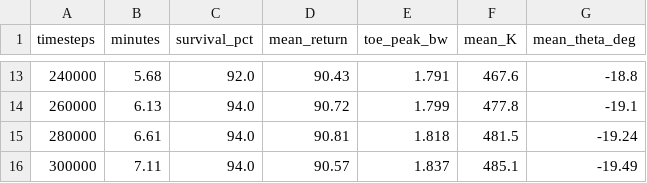
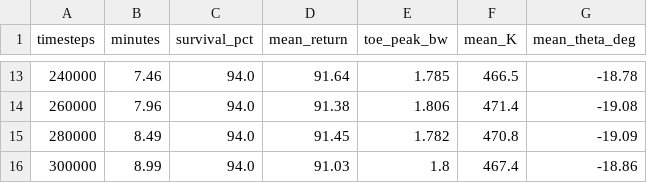
Before and after one commit to NullSovereignEXE/STANCE, a CSV file: Network_Agent/submission/networkB_lstm/curve.csv, drawn as a sheet; only a part is shown, gaps mark what is left out; the diff covers the shown part only.

```diff
--- a/Network_Agent/submission/networkB_lstm/curve.csv
+++ b/Network_Agent/submission/networkB_lstm/curve.csv
@@ -13,4 +13,4 @@ timesteps,minutes,survival_pct,mean_return,toe_peak_bw,mean_K,mean_theta_deg
-240000,5.68,92.0,90.43,1.791,467.6,-18.8
-260000,6.13,94.0,90.72,1.799,477.8,-19.1
-280000,6.61,94.0,90.81,1.818,481.5,-19.24
-300000,7.11,94.0,90.57,1.837,485.1,-19.49
+240000,7.46,94.0,91.64,1.785,466.5,-18.78
+260000,7.96,94.0,91.38,1.806,471.4,-19.08
+280000,8.49,94.0,91.45,1.782,470.8,-19.09
+300000,8.99,94.0,91.03,1.8,467.4,-18.86
```
Also changed, not shown: 62 edited cells elsewhere in this file, Network_Agent/results/networkB_lstm.csv, 22 other files.
